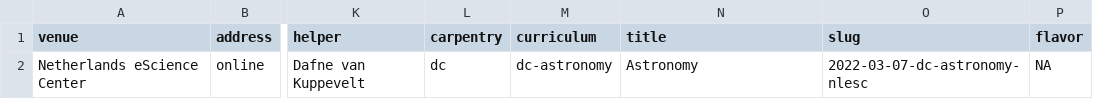
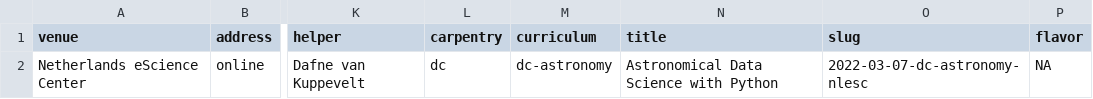
Before and after one commit to esciencecenter-digital-skills/2022-03-07-dc-astronomy, a CSV file: _data/data.csv, drawn as a sheet; only a part is shown, gaps mark what is left out; the diff names each change by its address in the sheet, - before the commit and + after, or states it on an @@ line.

```diff
--- a/_data/data.csv
+++ b/_data/data.csv
-N2 (title): Astronomy
+N2 (title): Astronomical Data Science with Python
```
Also changed, not shown: 2 other files.
